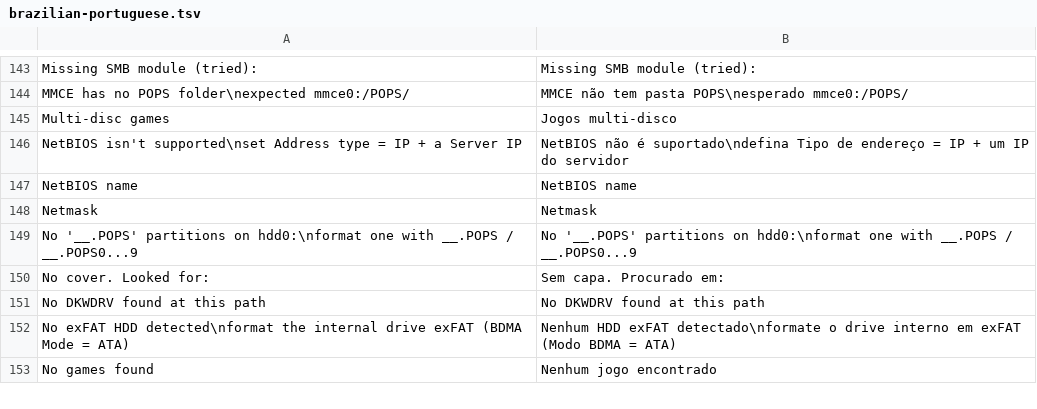
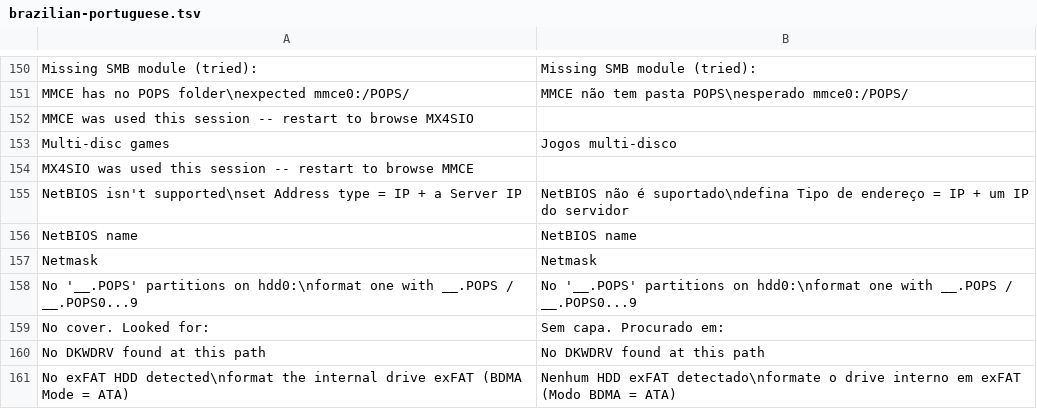
Before and after one commit to NathanNeurotic/POPSLoader, a TSV file: docs/translations/brazilian-portuguese.tsv, drawn as a sheet; only a part is shown, gaps mark what is left out; the shorter side is filled out with more unchanged rows; the diff covers the shown part only; the diff names each change by its address in the sheet, - before the commit and + after, or states it on an @@ line.

```diff
--- a/docs/translations/brazilian-portuguese.tsv
+++ b/docs/translations/brazilian-portuguese.tsv
+row 152: MMCE was used this session -- restart to browse MX4SIO
+row 154: MX4SIO was used this session -- restart to browse MMCE
```
Also changed, not shown: 9 added rows elsewhere in this file, docs/translations/hungarian.tsv, 12 other files.
